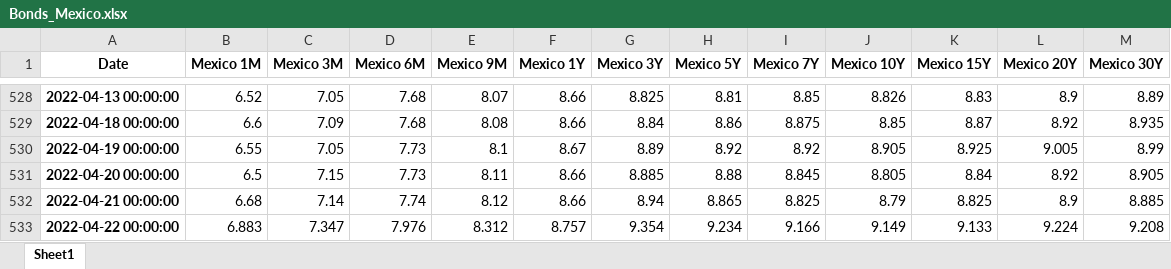
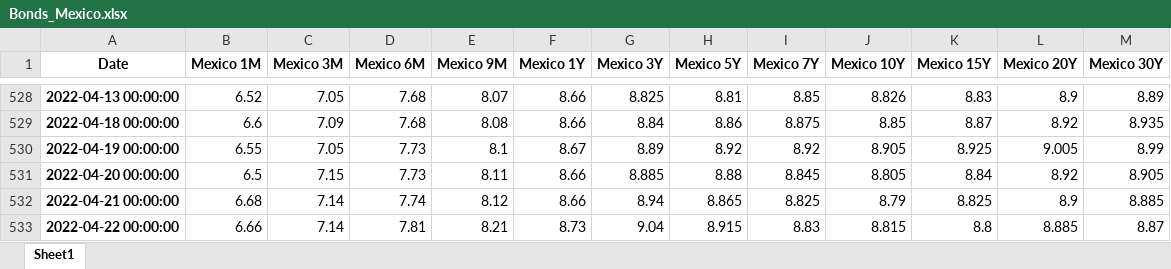
Before and after one commit to cober-data/curvature_database, an Excel workbook: Bonds_Mexico.xlsx, sheet Sheet1, drawn as a sheet; only a part is shown, gaps mark what is left out; values as stored, in another font and other column widths than the file's, no borders; the diff names each change by its address in the sheet, - before the commit and + after, or states it on an @@ line.

```diff
--- a/Bonds_Mexico.xlsx (sheet Sheet1)
+++ b/Bonds_Mexico.xlsx (sheet Sheet1)
-B533 (Mexico 1M): 6.883
+B533 (Mexico 1M): 6.66
-C533 (Mexico 3M): 7.347
+C533 (Mexico 3M): 7.14
-D533 (Mexico 6M): 7.976
+D533 (Mexico 6M): 7.81
-E533 (Mexico 9M): 8.312
+E533 (Mexico 9M): 8.21
-F533 (Mexico 1Y): 8.757
+F533 (Mexico 1Y): 8.73
-G533 (Mexico 3Y): 9.354
+G533 (Mexico 3Y): 9.04
-H533 (Mexico 5Y): 9.234
+H533 (Mexico 5Y): 8.915
-I533 (Mexico 7Y): 9.166
+I533 (Mexico 7Y): 8.83
-J533 (Mexico 10Y): 9.149
+J533 (Mexico 10Y): 8.815
-K533 (Mexico 15Y): 9.133
+K533 (Mexico 15Y): 8.8
-L533 (Mexico 20Y): 9.224
+L533 (Mexico 20Y): 8.885
-M533 (Mexico 30Y): 9.208
+M533 (Mexico 30Y): 8.87
```
Also changed, not shown: Bonds_China.xlsx, Bonds_Egypt.xlsx, 39 other files.
